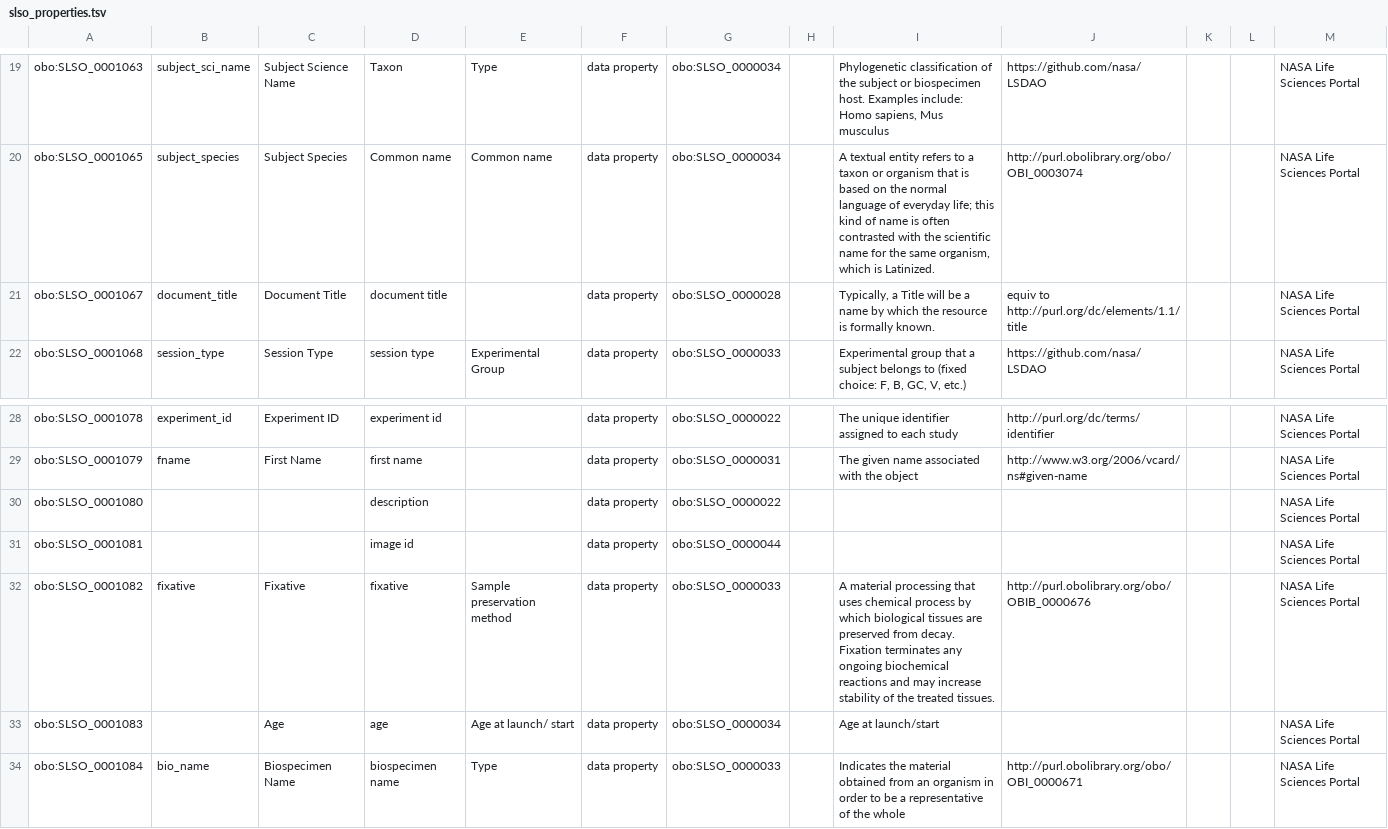
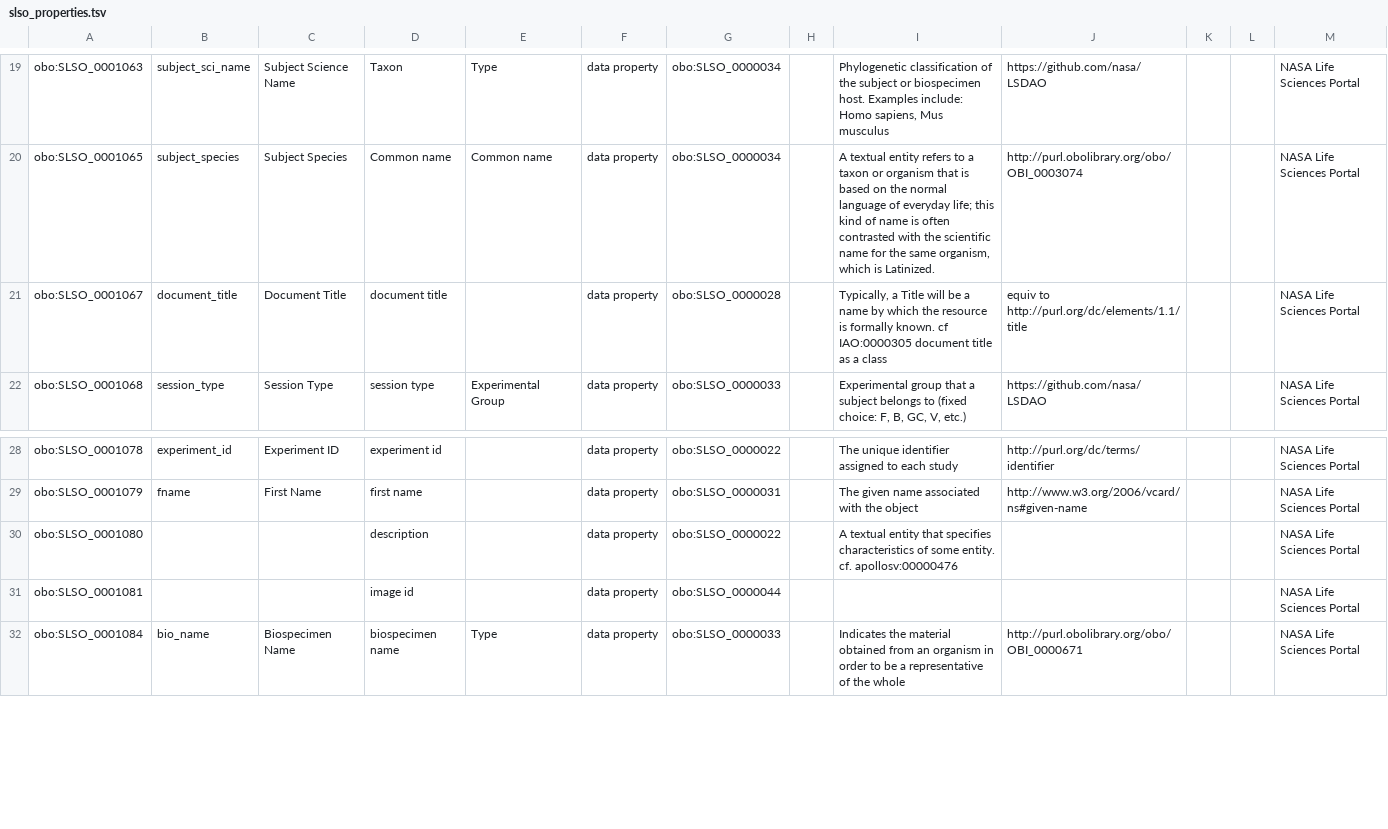
Before and after one commit to nasa/LSDAO, a TSV file: src/ontology/templates/slso_properties.tsv, drawn as a sheet; only a part is shown, gaps mark what is left out.

```diff
--- a/src/ontology/templates/slso_properties.tsv
+++ b/src/ontology/templates/slso_properties.tsv
@@ -20,3 +20,3 @@ obo:SLSO_0001063	subject_sci_name	Subject Science Name	Taxon	Type	data property
 obo:SLSO_0001065	subject_species	Subject Species	Common name	Common name	data property	obo:SLSO_0000034		"A textual entity refers to a taxon or organism that is based on the normal language of everyday life; this kind of name is often contrasted with the scientific name for the same organism, which is Latinized."	http://purl.obolibrary.org/obo/OBI_0003074			NASA Life Sciences Portal
-obo:SLSO_0001067	document_title	Document Title	document title		data property	obo:SLSO_0000028		"Typically, a Title will be a name by which the resource is formally known."	equiv to http://purl.org/dc/elements/1.1/title			NASA Life Sciences Portal
+obo:SLSO_0001067	document_title	Document Title	document title		data property	obo:SLSO_0000028		"Typically, a Title will be a name by which the resource is formally known. cf IAO:0000305 document title as a class"	equiv to http://purl.org/dc/elements/1.1/title			NASA Life Sciences Portal
 obo:SLSO_0001068	session_type	Session Type	session type	Experimental Group	data property	obo:SLSO_0000033		"Experimental group that a subject belongs to (fixed choice: F, B, GC, V, etc.)"	https://github.com/nasa/LSDAO			NASA Life Sciences Portal
@@ -29,6 +29,4 @@ obo:SLSO_0001078	experiment_id	Experiment ID	experiment id		data property	obo:SL
 obo:SLSO_0001079	fname	First Name	first name		data property	obo:SLSO_0000031		The given name associated with the object	http://www.w3.org/2006/vcard/ns#given-name			NASA Life Sciences Portal
-obo:SLSO_0001080			description		data property	obo:SLSO_0000022						NASA Life Sciences Portal
+obo:SLSO_0001080			description		data property	obo:SLSO_0000022		"A textual entity that specifies characteristics of some entity.  cf. apollosv:00000476"				NASA Life Sciences Portal
 obo:SLSO_0001081			image id		data property	obo:SLSO_0000044						NASA Life Sciences Portal
-obo:SLSO_0001082	fixative	Fixative	fixative	Sample preservation method	data property	obo:SLSO_0000033		A material processing that uses chemical process by which biological tissues are preserved from decay. Fixation terminates any ongoing biochemical reactions and may increase stability of the treated tissues.	http://purl.obolibrary.org/obo/OBIB_0000676			NASA Life Sciences Portal
-obo:SLSO_0001083		Age	age	Age at launch/ start	data property	obo:SLSO_0000034		Age at launch/start				NASA Life Sciences Portal
 obo:SLSO_0001084	bio_name	Biospecimen Name	biospecimen name	Type	data property	obo:SLSO_0000033		Indicates the material obtained from an organism in order to be a representative of the whole	http://purl.obolibrary.org/obo/OBI_0000671			NASA Life Sciences Portal
```
Also changed, not shown: src/ontology/templates/slso_classes.tsv, 21 other files.
